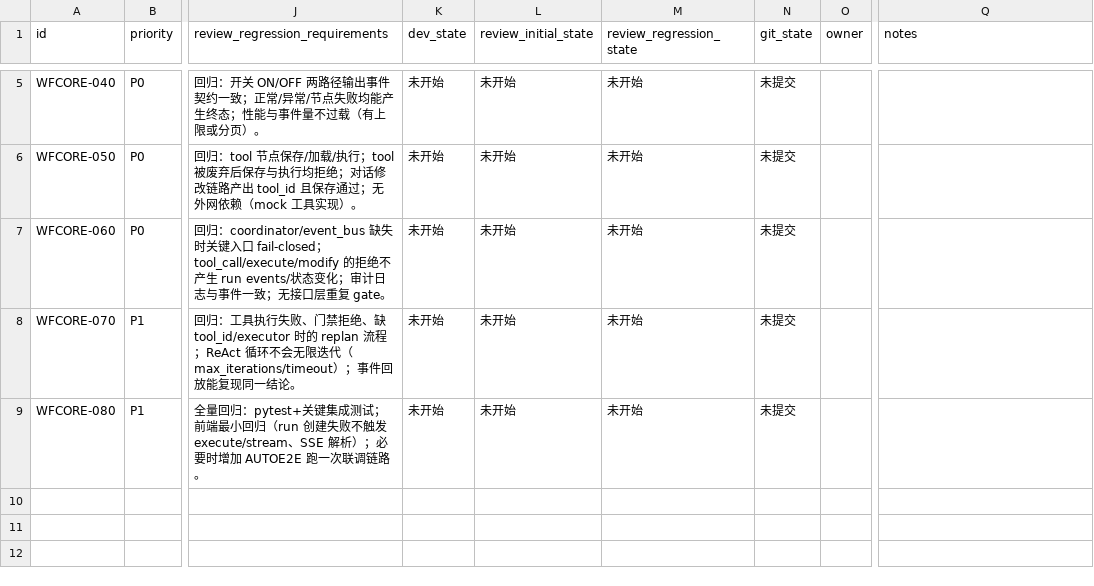
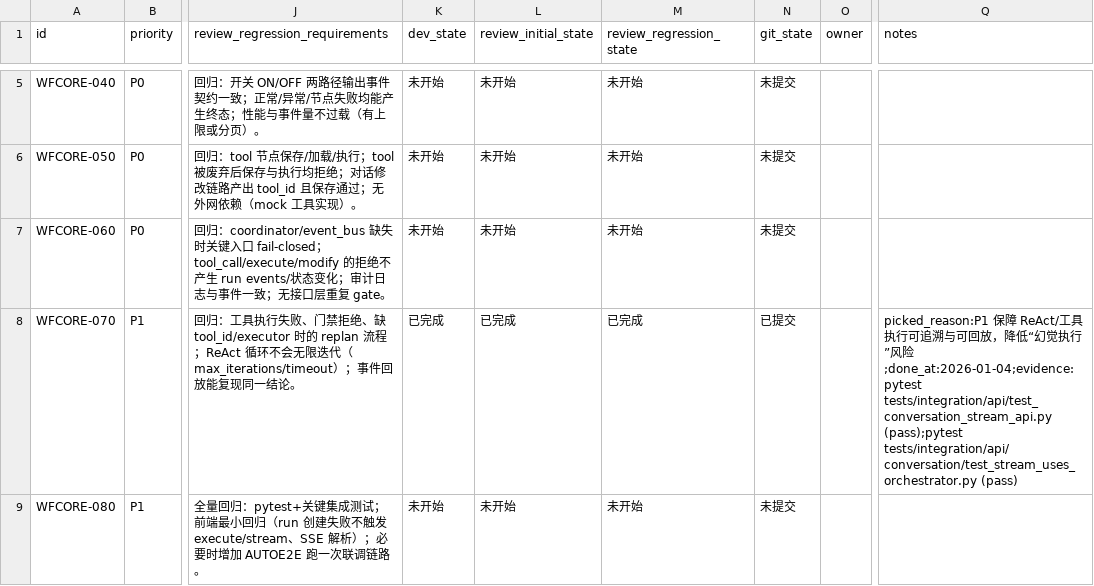
Before and after one commit to DSGWJQ/Feagent, a CSV file: issues/2026-01-04_16-46-04-workflow-core-solution-plan.csv, drawn as a sheet; only a part is shown, gaps mark what is left out; the diff names each change by its address in the sheet, - before the commit and + after, or states it on an @@ line.

```diff
--- a/issues/2026-01-04_16-46-04-workflow-core-solution-plan.csv
+++ b/issues/2026-01-04_16-46-04-workflow-core-solution-plan.csv
-K8 (dev_state): 未开始
+K8 (dev_state): 已完成
-L8 (review_initial_state): 未开始
+L8 (review_initial_state): 已完成
-M8 (review_regression_state): 未开始
+M8 (review_regression_state): 已完成
-N8 (git_state): 未提交
+N8 (git_state): 已提交
-Q8 (notes): (empty)
+Q8 (notes): picked_reason:P1 保障 ReAct/工具执行可追溯与可回放，降低“幻觉执行”风险;done_at:2026-01-04;evidence:pytest tests/integration/api/test_conversation_stream_api.py (pass);pytest tests/integration/api/conversation/test_stream_uses_orchestrator.py (pass)
```
Also changed, not shown: 7 other files.
